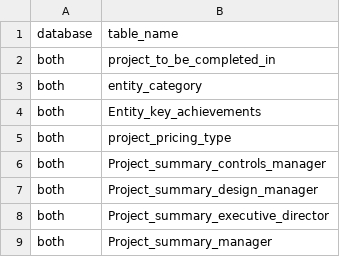
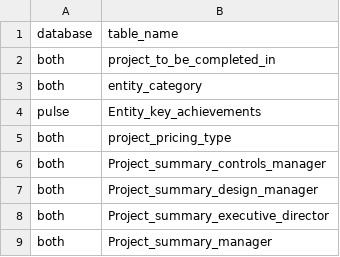
Before and after one commit to Husseinelghoul/database_revamp, a CSV file: config/schema_changes/table_drops.csv, drawn as a sheet; only a part is shown.

Commit message:
set Entity_key_achievements to drop only on pulse

```diff
--- a/config/schema_changes/table_drops.csv
+++ b/config/schema_changes/table_drops.csv
@@ -3,3 +3,3 @@ both,project_to_be_completed_in
 both,entity_category
-both,Entity_key_achievements
+pulse,Entity_key_achievements
 both,project_pricing_type
```
